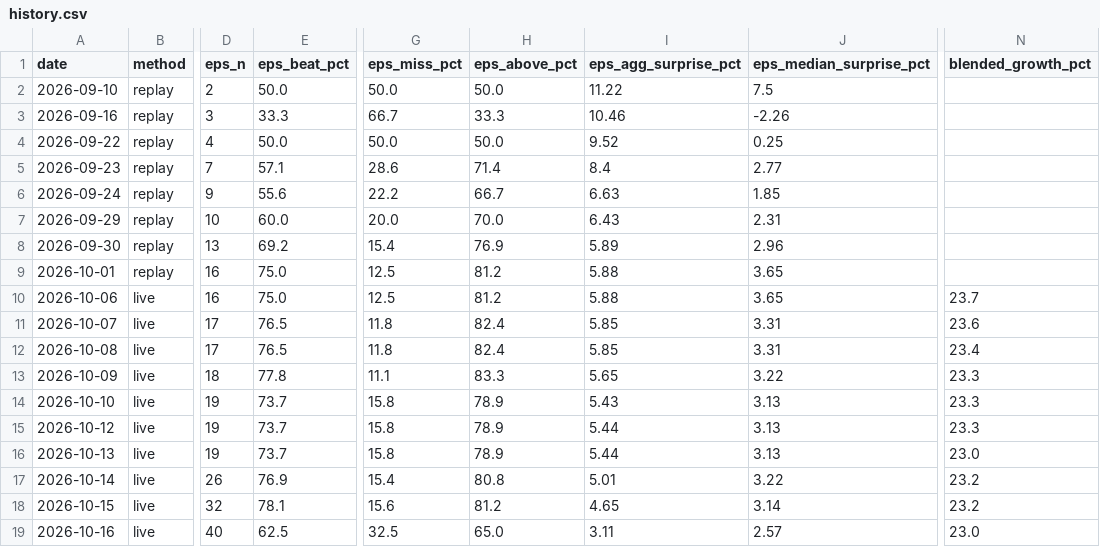
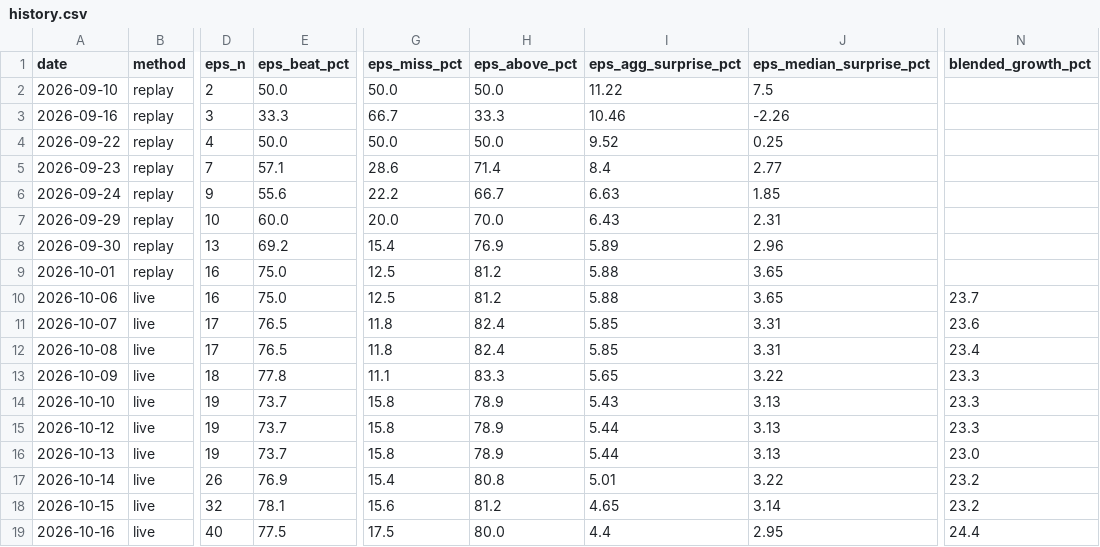
Before and after one commit to condortango/q3-earnings-scorecard, a CSV file: data/history.csv, drawn as a sheet; only a part is shown, gaps mark what is left out; the diff names each change by its address in the sheet, - before the commit and + after, or states it on an @@ line.

```diff
--- a/data/history.csv
+++ b/data/history.csv
-E19 (eps_beat_pct): 62.5
+E19 (eps_beat_pct): 77.5
-G19 (eps_miss_pct): 32.5
+G19 (eps_miss_pct): 17.5
-H19 (eps_above_pct): 65.0
+H19 (eps_above_pct): 80.0
-I19 (eps_agg_surprise_pct): 3.11
+I19 (eps_agg_surprise_pct): 4.4
-J19 (eps_median_surprise_pct): 2.57
+J19 (eps_median_surprise_pct): 2.95
-N19 (blended_growth_pct): 23.0
+N19 (blended_growth_pct): 24.4
```
Also changed, not shown: docs/data/history.csv, 11 other files.
